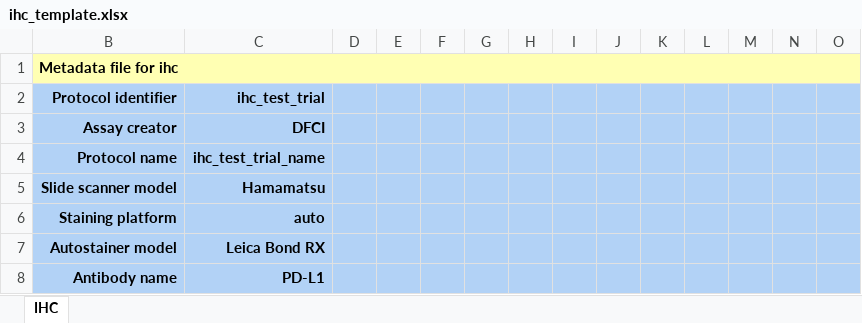
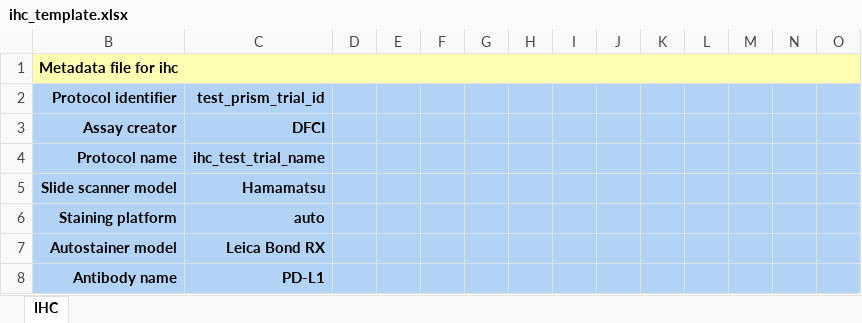
Before and after one commit to CIMAC-CIDC/cidc-schemas, an Excel workbook: template_examples/ihc_template.xlsx, sheet IHC, drawn as a sheet; only a part is shown; values as stored, in another font and other column widths than the file's, no borders; the diff names each change by its address in the sheet, - before the commit and + after, or states it on an @@ line.

```diff
--- a/template_examples/ihc_template.xlsx (sheet IHC)
+++ b/template_examples/ihc_template.xlsx (sheet IHC)
-C2: ihc_test_trial
+C2: test_prism_trial_id
```
Also changed, not shown: template_examples/cytof_analysis_template.xlsx, template_examples/micsss_template.xlsx, 16 other files.
